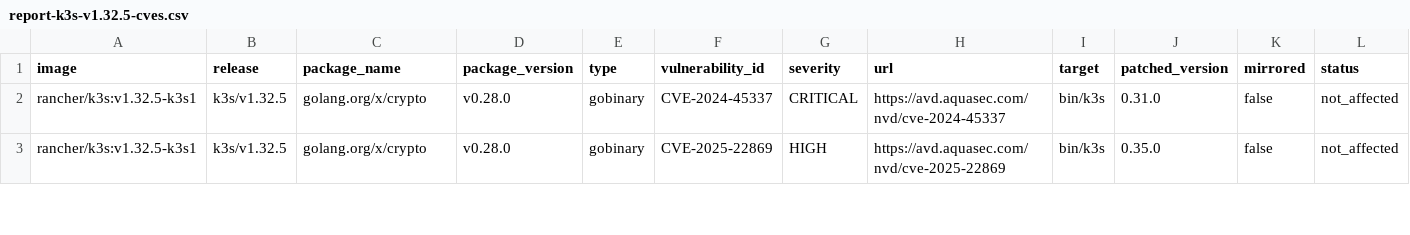
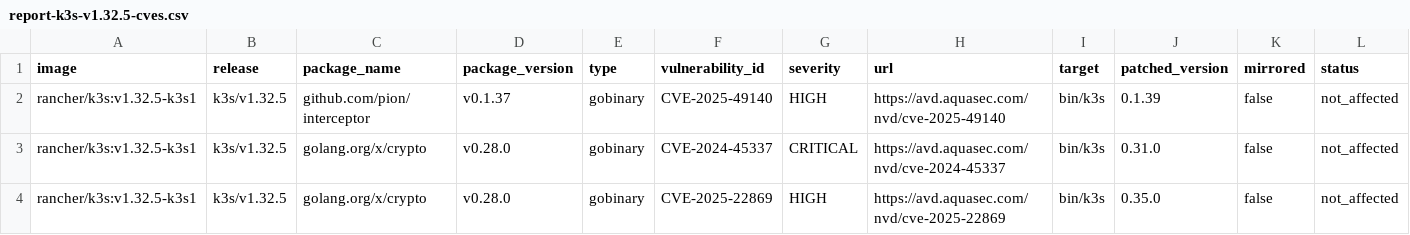
Before and after one commit to k3s-io/scans, a CSV file: docs/csv/report-k3s-v1.32.5-cves.csv, drawn as a sheet; only a part is shown; rows hold the shown columns only; the diff names each change by its address in the sheet, - before the commit and + after, or states it on an @@ line.

```diff
--- a/docs/csv/report-k3s-v1.32.5-cves.csv
+++ b/docs/csv/report-k3s-v1.32.5-cves.csv
+row 2: rancher/k3s:v1.32.5-k3s1 | k3s/v1.32.5 | github.com/pion/interceptor | v0.1.37 | gobinary | CVE-2025-49140 | HIGH | https://avd.aquasec.com/nvd/cve-2025-49140 | bin/k3s | 0.1.39 | false | not_affected
```
Also changed, not shown: docs/csv/report-k3s-v1.30.13-cves.csv, docs/csv/report-k3s-v1.31.9-cves.csv, 5 other files.
